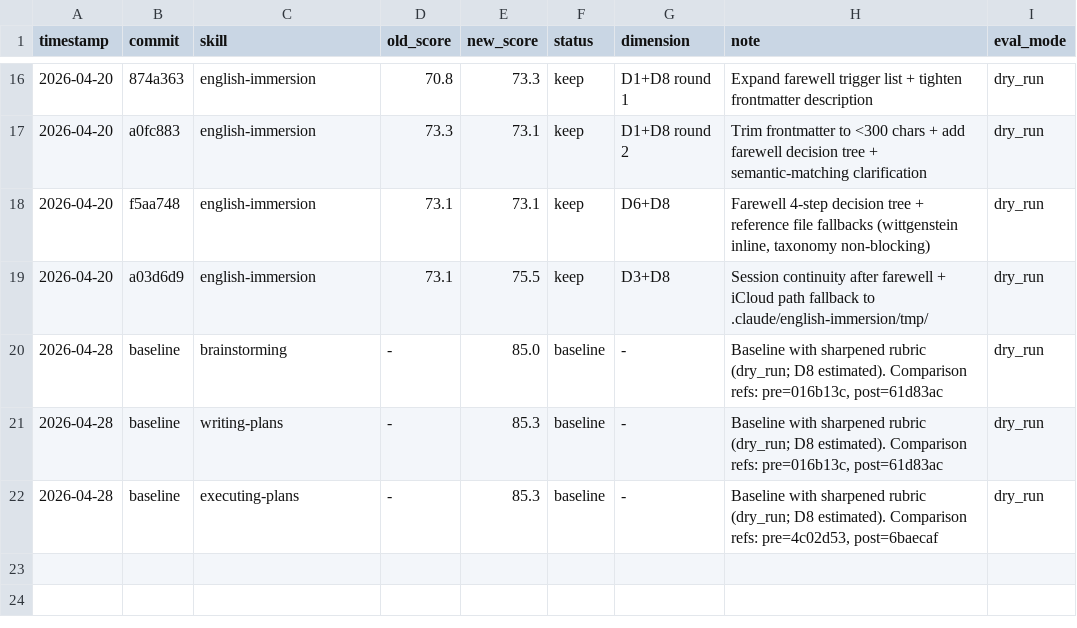
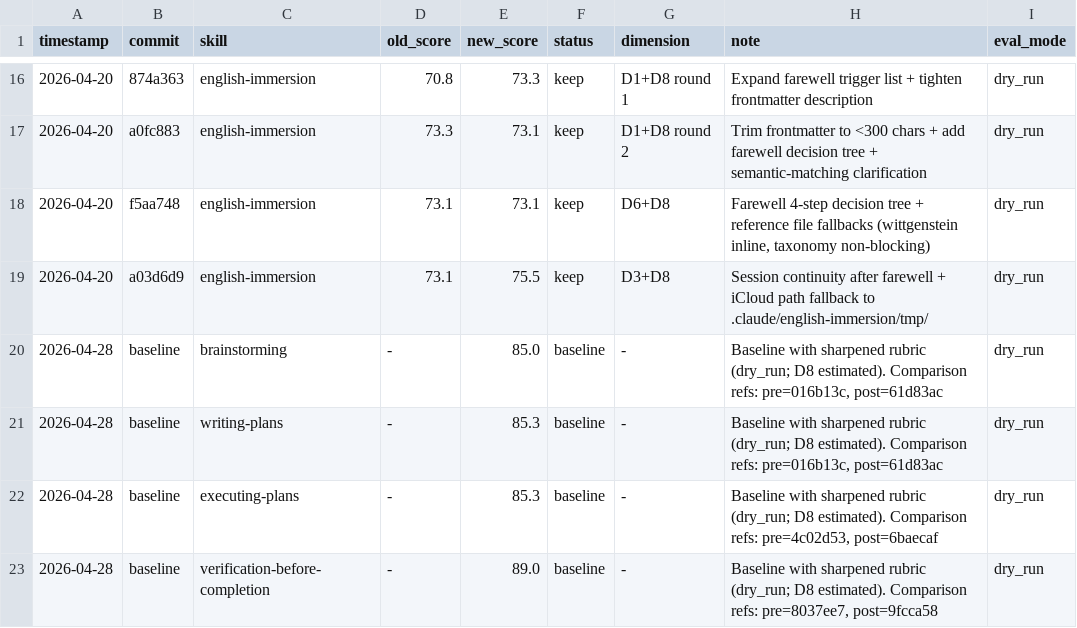
Before and after one commit to zzpwestlife/learn-claude-code, a TSV file: .claude/skills/darwin-skill/results.tsv, drawn as a sheet; only a part is shown, gaps mark what is left out; the diff names each change by its address in the sheet, - before the commit and + after, or states it on an @@ line.

Commit message:
docs: add verification-before-completion baseline eval

```diff
--- a/.claude/skills/darwin-skill/results.tsv
+++ b/.claude/skills/darwin-skill/results.tsv
+row 23: 2026-04-28 | baseline | verification-before-completion | - | 89.0 | baseline | - | Baseline with sharpened rubric (dry_run; D8 estimated). Comparison refs: pre=8037ee7, post=9fcca58 | dry_run
```
Also changed, not shown: 1 other file.
